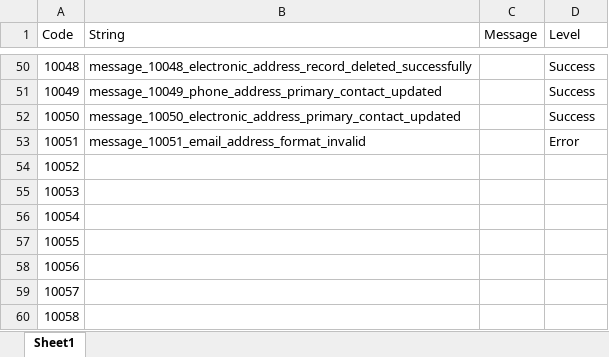
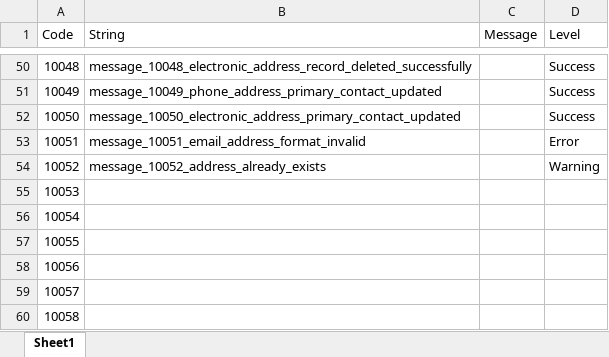
Before and after one commit to chiefmyron/tranquility, an Excel workbook: docs/Error codes.xlsx, sheet Sheet1, drawn as a sheet; only a part is shown, gaps mark what is left out; values as stored, in another font and other column widths than the file's, no borders; the diff names each change by its address in the sheet, - before the commit and + after, or states it on an @@ line.

```diff
--- a/docs/Error codes.xlsx (sheet Sheet1)
+++ b/docs/Error codes.xlsx (sheet Sheet1)
-B54 (String): (empty)
+B54 (String): message_10052_address_already_exists
-D54 (Level): (empty)
+D54 (Level): Warning
```
Also changed, not shown: 26 other files.
